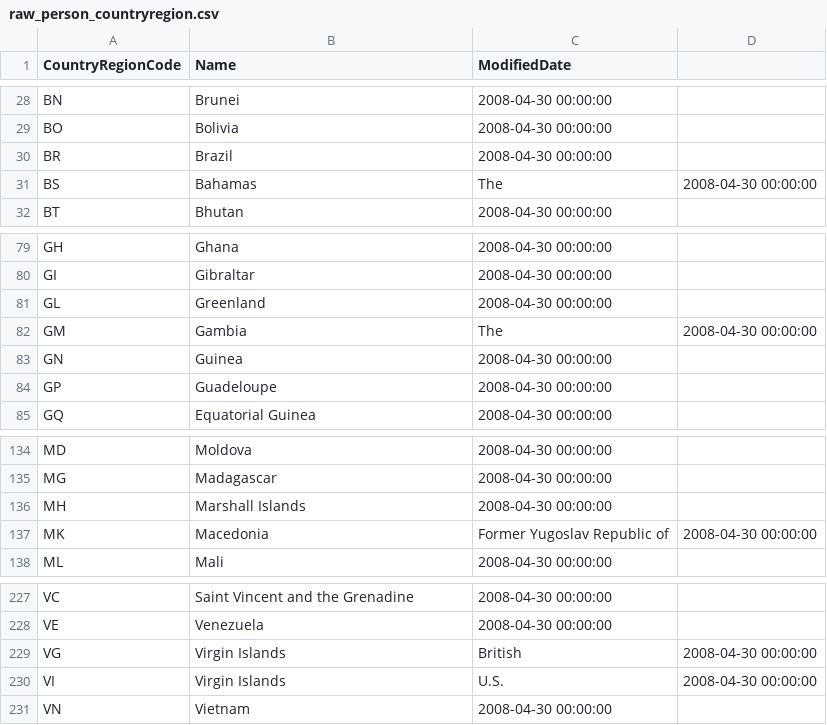
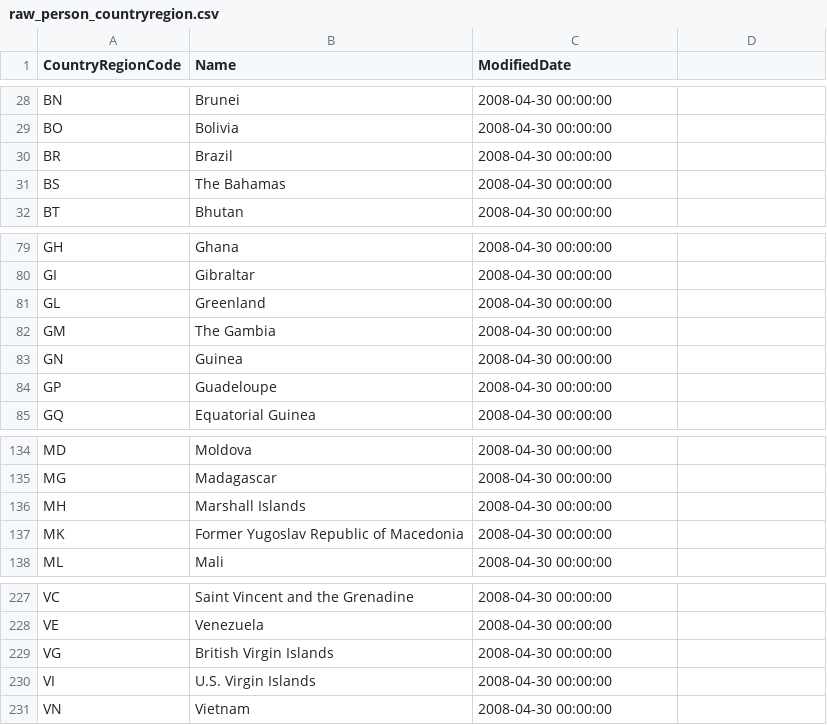
Before and after one commit to JamesLauer/azure-sql-dbt, a CSV file: data/raw/raw_person_countryregion.csv, drawn as a sheet; only a part is shown, gaps mark what is left out.

Commit message:
Made minor change to dfconfig for countryregion to fix ModifiedDate

```diff
--- a/data/raw/raw_person_countryregion.csv
+++ b/data/raw/raw_person_countryregion.csv
@@ -30,3 +30,3 @@ BO,Bolivia,2008-04-30 00:00:00
 BR,Brazil,2008-04-30 00:00:00
-BS,Bahamas, The,2008-04-30 00:00:00
+BS,The Bahamas,2008-04-30 00:00:00
 BT,Bhutan,2008-04-30 00:00:00
@@ -81,3 +81,3 @@ GI,Gibraltar,2008-04-30 00:00:00
 GL,Greenland,2008-04-30 00:00:00
-GM,Gambia, The,2008-04-30 00:00:00
+GM,The Gambia,2008-04-30 00:00:00
 GN,Guinea,2008-04-30 00:00:00
@@ -136,3 +136,3 @@ MG,Madagascar,2008-04-30 00:00:00
 MH,Marshall Islands,2008-04-30 00:00:00
-MK,Macedonia, Former Yugoslav Republic of,2008-04-30 00:00:00
+MK,Former Yugoslav Republic of Macedonia,2008-04-30 00:00:00
 ML,Mali,2008-04-30 00:00:00
@@ -228,4 +228,4 @@ VC,Saint Vincent and the Grenadine,2008-04-30 00:00:00
 VE,Venezuela,2008-04-30 00:00:00
-VG,Virgin Islands, British,2008-04-30 00:00:00
-VI,Virgin Islands, U.S.,2008-04-30 00:00:00
+VG,British Virgin Islands,2008-04-30 00:00:00
+VI,U.S. Virgin Islands,2008-04-30 00:00:00
 VN,Vietnam,2008-04-30 00:00:00
```
Also changed, not shown: 2 other files.
